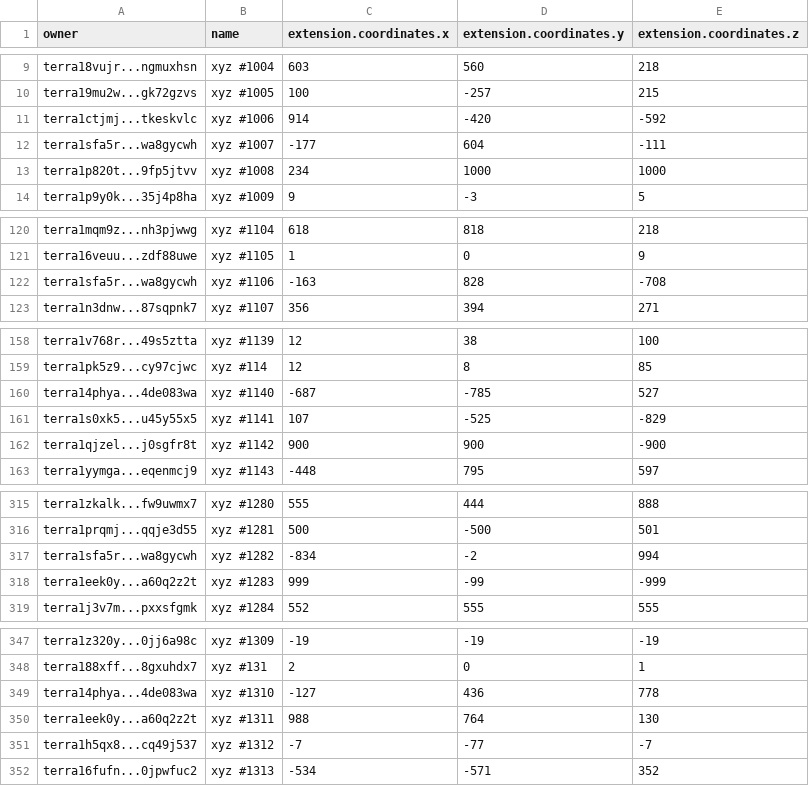
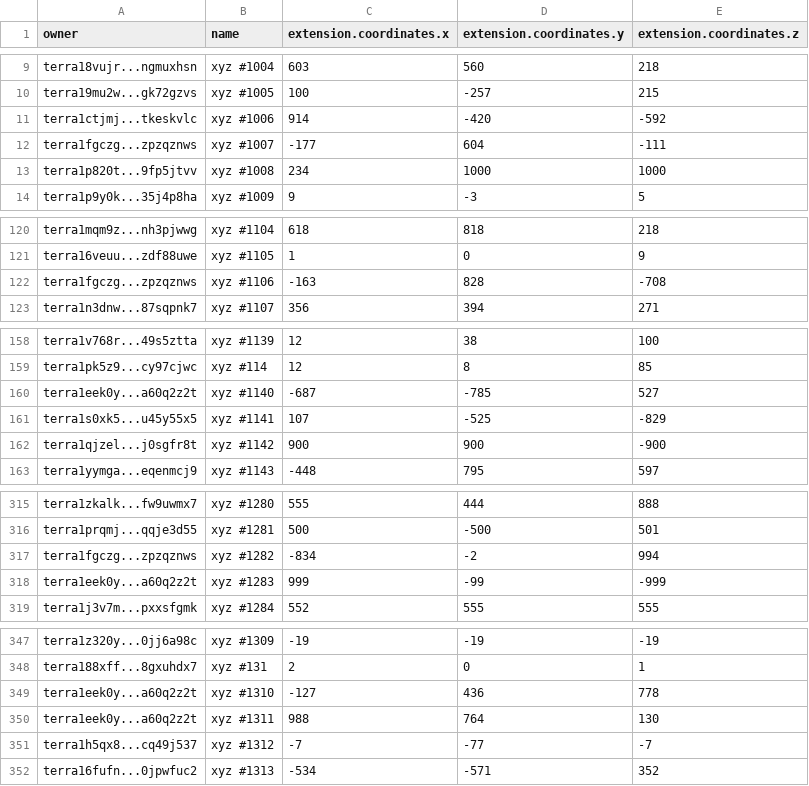
Before and after one commit to cryptoYJ/xyz-tools, a CSV file: xyz-all-tokens.csv, drawn as a sheet; only a part is shown, gaps mark what is left out; the diff covers the shown part only.

Commit message:
update data

```diff
--- a/xyz-all-tokens.csv
+++ b/xyz-all-tokens.csv
@@ -11,3 +11,3 @@
 "terra1ctjmj...tkeskvlc","xyz #1006",914,-420,-592
-"terra1sfa5r...wa8gycwh","xyz #1007",-177,604,-111
+"terra1fgczg...zpzqznws","xyz #1007",-177,604,-111
 "terra1p820t...9fp5jtvv","xyz #1008",234,1000,1000
@@ -121,3 +121,3 @@
 "terra16veuu...zdf88uwe","xyz #1105",1,0,9
-"terra1sfa5r...wa8gycwh","xyz #1106",-163,828,-708
+"terra1fgczg...zpzqznws","xyz #1106",-163,828,-708
 "terra1n3dnw...87sqpnk7","xyz #1107",356,394,271
@@ -159,3 +159,3 @@
 "terra1pk5z9...cy97cjwc","xyz #114",12,8,85
-"terra14phya...4de083wa","xyz #1140",-687,-785,527
+"terra1eek0y...a60q2z2t","xyz #1140",-687,-785,527
 "terra1s0xk5...u45y55x5","xyz #1141",107,-525,-829
@@ -316,3 +316,3 @@
 "terra1prqmj...qqje3d55","xyz #1281",500,-500,501
-"terra1sfa5r...wa8gycwh","xyz #1282",-834,-2,994
+"terra1fgczg...zpzqznws","xyz #1282",-834,-2,994
 "terra1eek0y...a60q2z2t","xyz #1283",999,-99,-999
@@ -348,3 +348,3 @@
 "terra188xff...8gxuhdx7","xyz #131",2,0,1
-"terra14phya...4de083wa","xyz #1310",-127,436,778
+"terra1eek0y...a60q2z2t","xyz #1310",-127,436,778
 "terra1eek0y...a60q2z2t","xyz #1311",988,764,130
```
Also changed, not shown: 5 edited cells elsewhere in this file, 1 other file.
